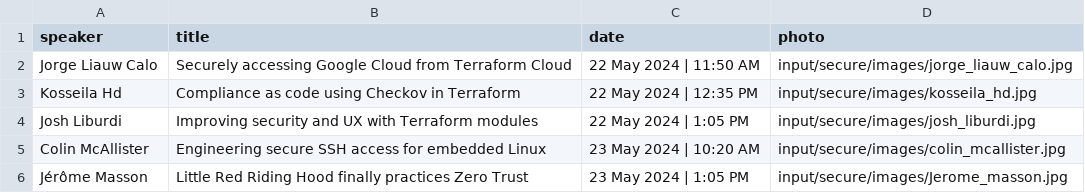
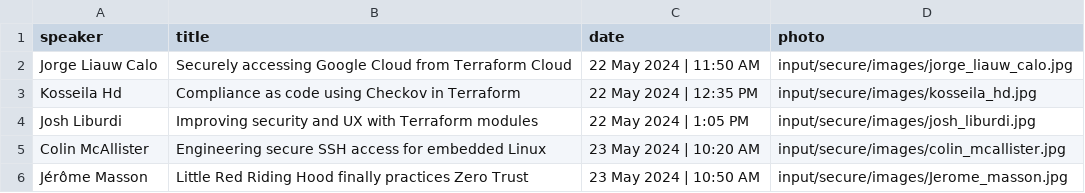
Before and after one commit to hashicorp-dev-advocates/picasso-templates, a CSV file: input/secure/csv/speakers.csv, drawn as a sheet.

```diff
--- a/input/secure/csv/speakers.csv
+++ b/input/secure/csv/speakers.csv
@@ -5,2 +5,2 @@ Josh Liburdi,Improving security and UX with Terraform modules,22 May 2024 | 1:05
 Colin McAllister,Engineering secure SSH access for embedded Linux,23 May 2024 | 10:20 AM,input/secure/images/colin_mcallister.jpg
-Jérôme Masson,Little Red Riding Hood finally practices Zero Trust,23 May 2024 | 1:05 PM,input/secure/images/Jerome_masson.jpg
+Jérôme Masson,Little Red Riding Hood finally practices Zero Trust,23 May 2024 | 10:50 AM,input/secure/images/Jerome_masson.jpg
```
Also changed, not shown: input/secure/csv/speakers_1_line.csv, input/secure/csv/speakers_3_line.csv, 3 other files.
